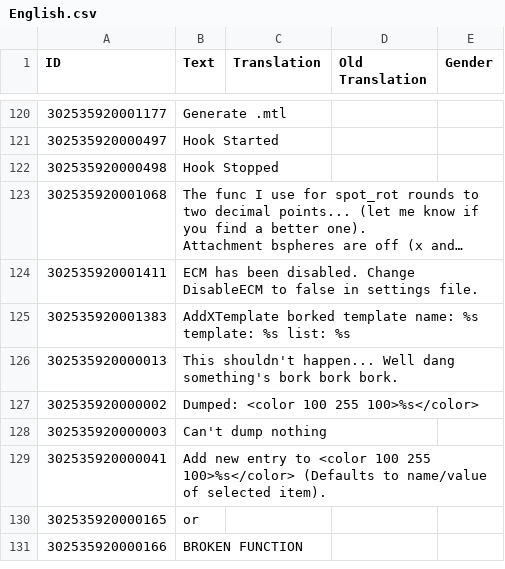
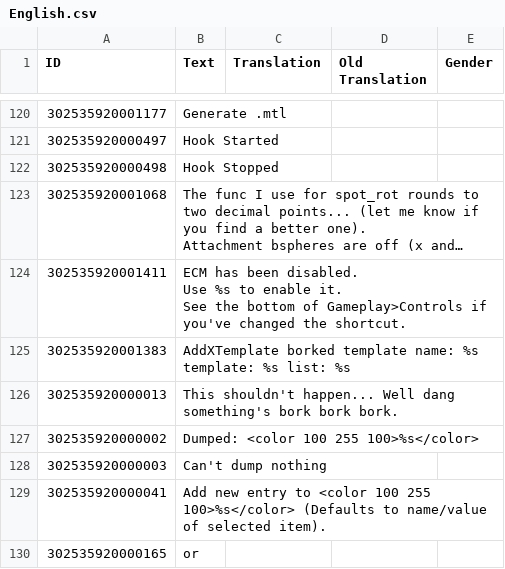
Before and after one commit to ChoGGi/SurvivingMars_CheatMods, a CSV file: ChoGGi's Library/Locales/English.csv, drawn as a sheet; only a part is shown, gaps mark what is left out; the shorter side is filled out with more unchanged rows; long unchanged cells end in …; ↵ is a line break in a cell; the diff names each change by its address in the sheet, - before the commit and + after, or states it on an @@ line.

```diff
--- a/ChoGGi's Library/Locales/English.csv
+++ b/ChoGGi's Library/Locales/English.csv
-B124 (Text): …been disabled. Change DisableECM to false in settings file.
+B124 (Text): …been disabled. ↵ Use %s to enable it. ↵ See the bottom of Gameplay>Controls if you've changed the shortcut.
```
Also changed, not shown: 24 other files.
